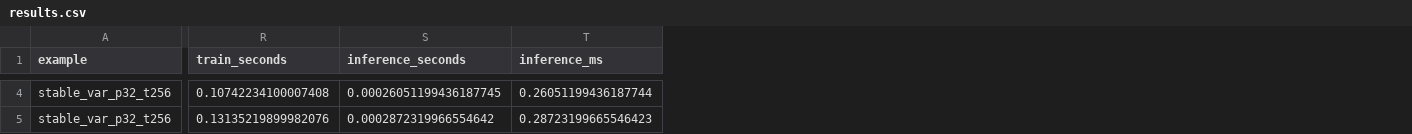
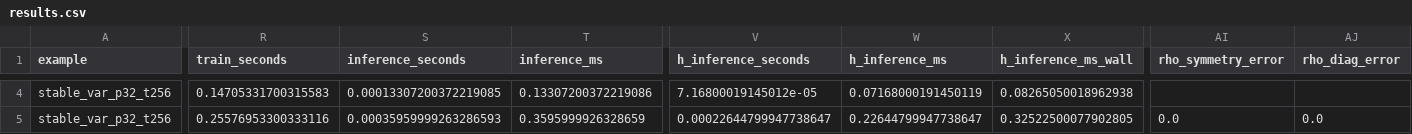
Before and after one commit to dykuang/Liang-Causality, a CSV file: experiments/results/gpu_smoke/results.csv, drawn as a sheet; only a part is shown, gaps mark what is left out; the diff covers the shown part only; the diff names each change by its address in the sheet, - before the commit and + after, or states it on an @@ line.

```diff
--- a/experiments/results/gpu_smoke/results.csv
+++ b/experiments/results/gpu_smoke/results.csv
+column V (h_inference_seconds), rows 4-5: 7.16800019145012e-05 | 0.00022644799947738647
+column W (h_inference_ms), rows 4-5: 0.07168000191450119 | 0.22644799947738647
+column X (h_inference_ms_wall), rows 4-5: 0.08265050018962938 | 0.32522500077902805
+column AI (rho_symmetry_error), row 5: 0.0
+column AJ (rho_diag_error), row 5: 0.0
-R4 (train_seconds): 0.10742234100007408
+R4 (train_seconds): 0.14705331700315583
-S4 (inference_seconds): 0.00026051199436187745
+S4 (inference_seconds): 0.00013307200372219085
-T4 (inference_ms): 0.26051199436187744
+T4 (inference_ms): 0.13307200372219086
-R5 (train_seconds): 0.13135219899982076
+R5 (train_seconds): 0.25576953300333116
-S5 (inference_seconds): 0.0002872319966554642
+S5 (inference_seconds): 0.00035959999263286593
-T5 (inference_ms): 0.28723199665546423
+T5 (inference_ms): 0.3595999926328659
```
Also changed, not shown: 39 edited cells elsewhere in this file, experiments/results/cpu_ablation/results.csv, experiments/results/gpu_crossover/results.csv, 14 other files.
